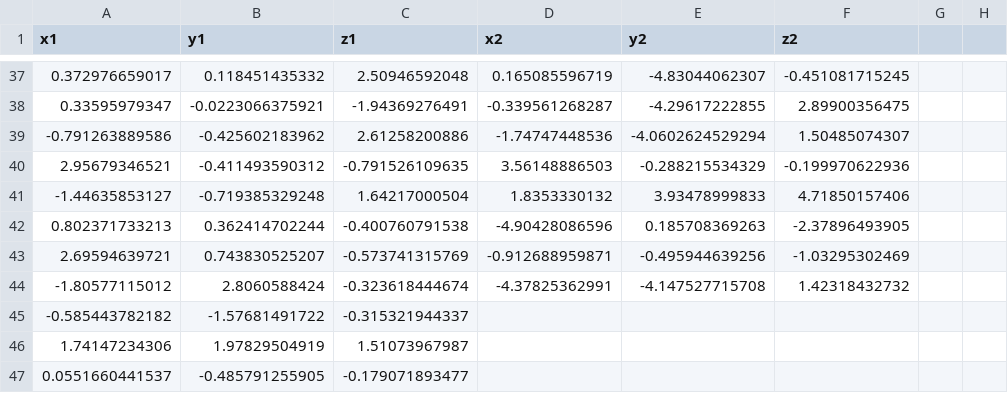
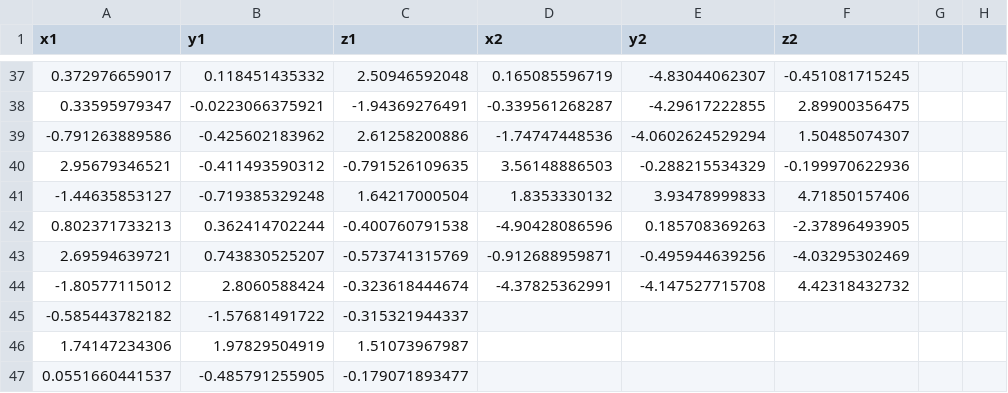
Before and after one commit to Bella688/Plotly, a CSV file: v4.csv (was v3.csv), drawn as a sheet; only a part is shown, gaps mark what is left out; the diff covers the shown part only.

```diff
--- a/v3.csv
+++ b/v4.csv
@@ -42,4 +42,4 @@ x1,y1,z1,x2,y2,z2
 0.802371733213,0.362414702244,-0.400760791538,-4.90428086596,0.185708369263,-2.37896493905
-2.69594639721,0.743830525207,-0.573741315769,-0.912688959871,-0.495944639256,-1.03295302469
--1.80577115012,2.8060588424,-0.323618444674,-4.37825362991,-4.147527715708,1.42318432732
+2.69594639721,0.743830525207,-0.573741315769,-0.912688959871,-0.495944639256,-4.03295302469
+-1.80577115012,2.8060588424,-0.323618444674,-4.37825362991,-4.147527715708,4.42318432732
 -0.585443782182,-1.57681491722,-0.315321944337,,,
```
Also changed, not shown: 23 edited cells elsewhere in this file.
